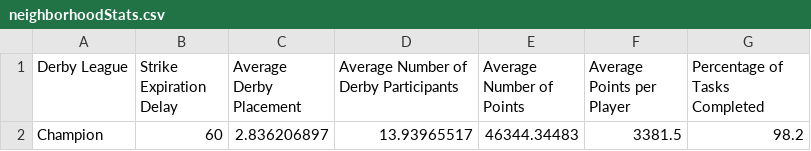
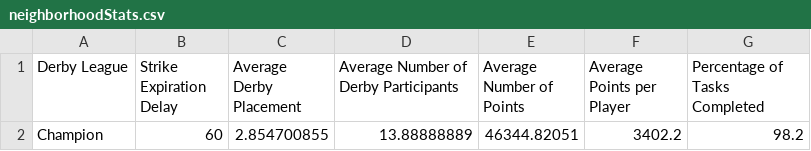
Before and after one commit to azuremeadows/azuremeadows.github.io, a CSV file: docs/_data/neighborhoodStats.csv, drawn as a sheet.

```diff
--- a/docs/_data/neighborhoodStats.csv
+++ b/docs/_data/neighborhoodStats.csv
@@ -1,2 +1,2 @@
 "Derby League","Strike Expiration Delay","Average Derby Placement","Average Number of Derby Participants","Average Number of Points","Average Points per Player","Percentage of Tasks Completed"
-"Champion","60","2.836206897","13.93965517","46344.34483","3381.5","98.2"
+"Champion","60","2.854700855","13.88888889","46344.82051","3402.2","98.2"
```
Also changed, not shown: docs/_data/DerbyHistory.csv, docs/_data/memberStats.csv.
